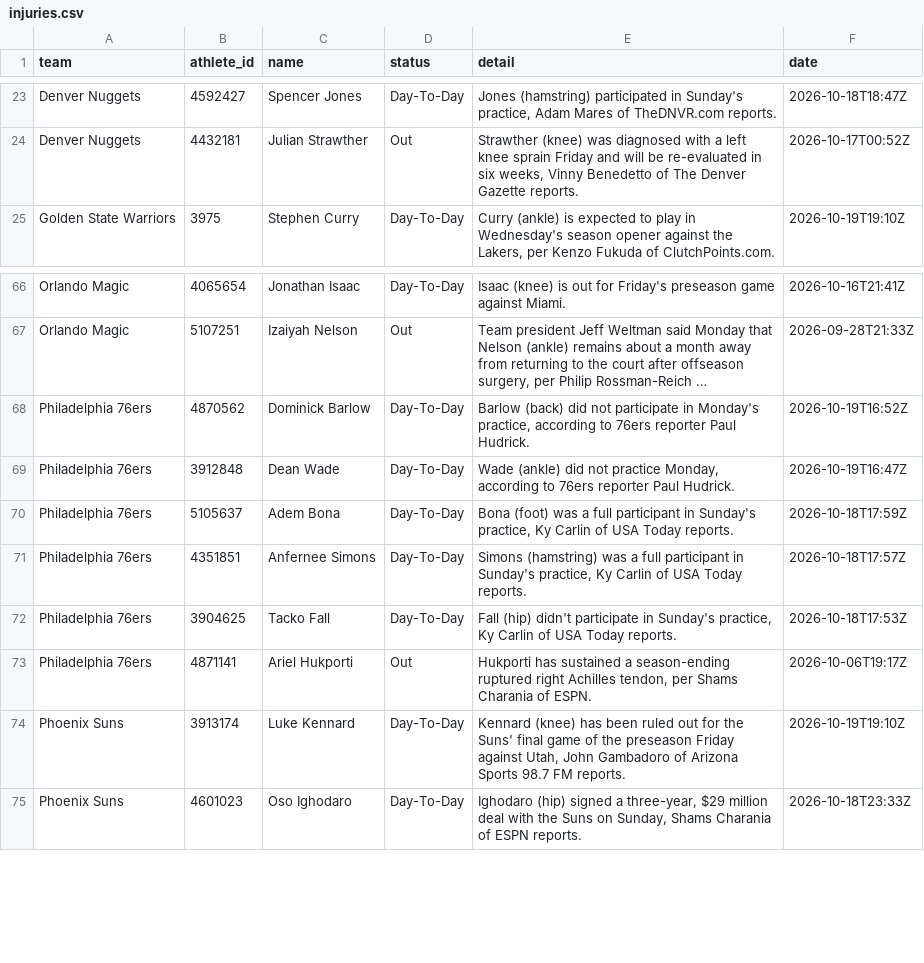
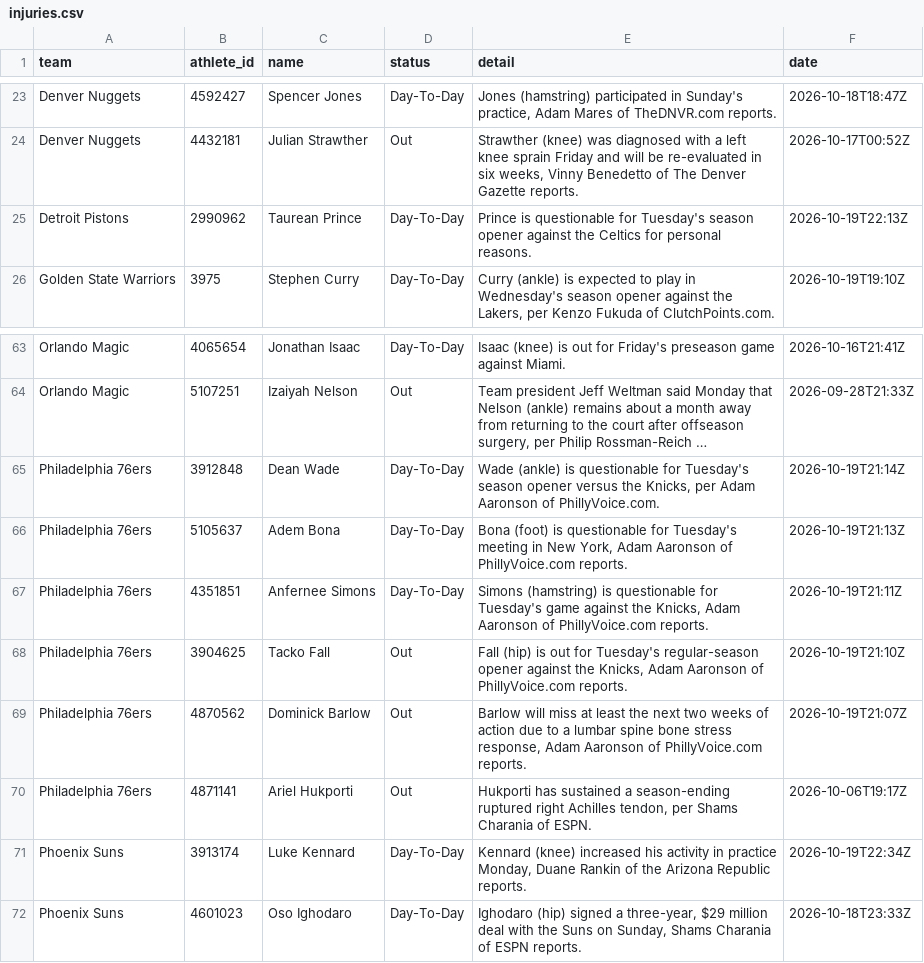
Before and after one commit to RA5397/nba-feed, a CSV file: feed/out/2026-10-19/injuries.csv, drawn as a sheet; only a part is shown, gaps mark what is left out; long unchanged cells end in …; removed rows and columns are numbered as before the commit, all else as after; the diff covers the shown part only; the diff names each change by its address in the sheet, - before the commit and + after, or states it on an @@ line.

```diff
--- a/feed/out/2026-10-19/injuries.csv
+++ b/feed/out/2026-10-19/injuries.csv
+row 25: Detroit Pistons | 2990962 | Taurean Prince | Day-To-Day | Prince is questionable for Tuesday's season opener against the Celtics for personal reasons. | 2026-10-19T22:13Z
-row 68: Philadelphia 76ers | 4870562 | Dominick Barlow | Day-To-Day | Barlow (back) did not participate in Monday's practice, according to 76ers reporter Paul Hudrick. | 2026-10-19T16:52Z
-E65 (detail): Wade (ankle) did not practice Monday, according to 76ers reporter Paul Hudrick.
+E65 (detail): Wade (ankle) is questionable for Tuesday's season opener versus the Knicks, per Adam Aaronson of PhillyVoice.com.
-F65 (date): 2026-10-19T16:47Z
+F65 (date): 2026-10-19T21:14Z
-E66 (detail): Bona (foot) was a full participant in Sunday's practice, Ky Carlin of USA Today reports.
+E66 (detail): Bona (foot) is questionable for Tuesday's meeting in New York, Adam Aaronson of PhillyVoice.com reports.
-F66 (date): 2026-10-18T17:59Z
+F66 (date): 2026-10-19T21:13Z
-E67 (detail): Simons (hamstring) was a full participant in Sunday's practice, Ky Carlin of USA Today reports.
+E67 (detail): Simons (hamstring) is questionable for Tuesday's game against the Knicks, Adam Aaronson of PhillyVoice.com reports.
-F67 (date): 2026-10-18T17:57Z
+F67 (date): 2026-10-19T21:11Z
-D68 (status): Day-To-Day
+D68 (status): Out
-E68 (detail): Fall (hip) didn't participate in Sunday's practice, Ky Carlin of USA Today reports.
+E68 (detail): Fall (hip) is out for Tuesday's regular-season opener against the Knicks, Adam Aaronson of PhillyVoice.com reports.
-F68 (date): 2026-10-18T17:53Z
+F68 (date): 2026-10-19T21:10Z
+row 69: Philadelphia 76ers | 4870562 | Dominick Barlow | Out | Barlow will miss at least the next two weeks of action due to a lumbar spine bone stress response, Adam Aaronson of PhillyVoice.com reports. | 2026-10-19T21:07Z
-E71 (detail): Kennard (knee) has been ruled out for the Suns' final game of the preseason Friday against Utah, John Gambadoro of Arizona Sports 98.7 FM reports.
+E71 (detail): Kennard (knee) increased his activity in practice Monday, Duane Rankin of the Arizona Republic reports.
-F71 (date): 2026-10-19T19:10Z
+F71 (date): 2026-10-19T22:34Z
```
Also changed, not shown: 6 added rows, 10 removed rows and 10 edited cells elsewhere in this file, 3 other files.
